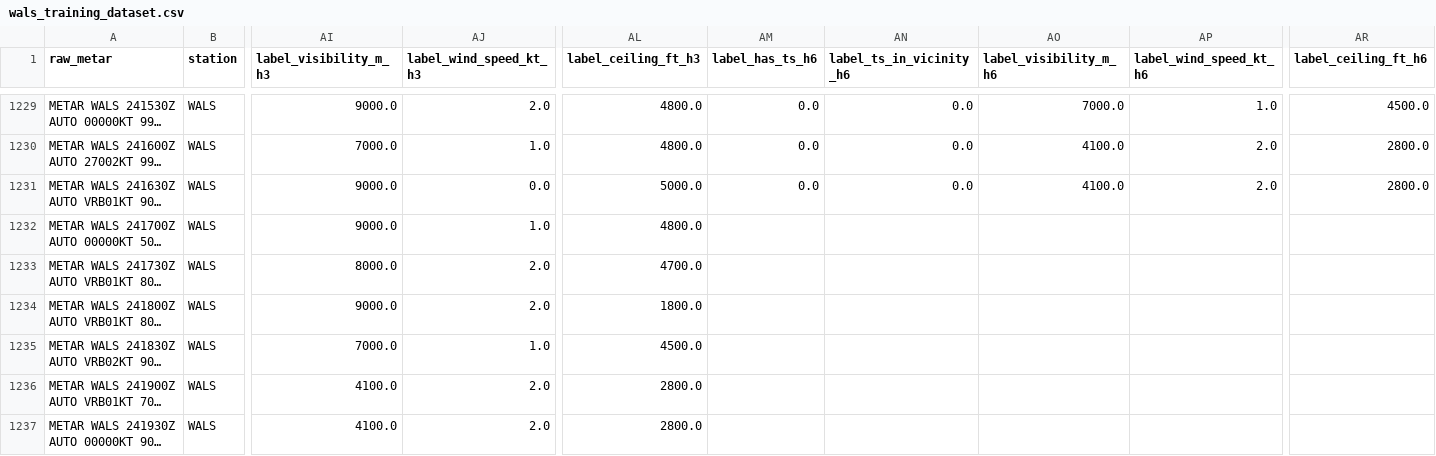
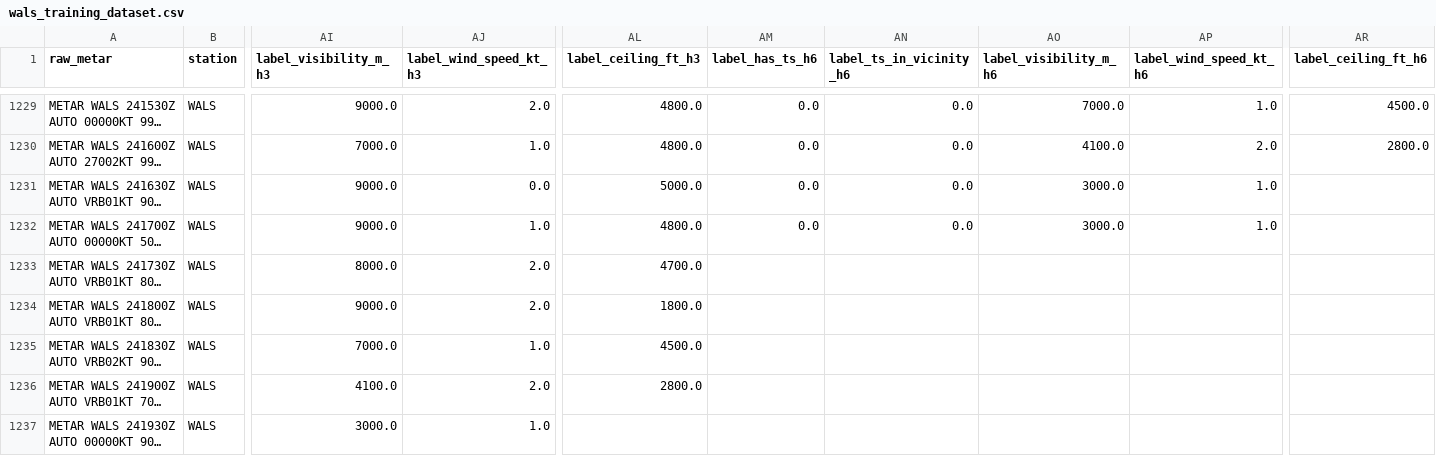
Before and after one commit to ojanzul/bmkg-taf-machinelearning, a CSV file: data/wals_training_dataset.csv, drawn as a sheet; only a part is shown, gaps mark what is left out; long unchanged cells end in …; the diff covers the shown part only; the diff names each change by its address in the sheet, - before the commit and + after, or states it on an @@ line.

```diff
--- a/data/wals_training_dataset.csv
+++ b/data/wals_training_dataset.csv
-AO1231 (label_visibility_m_h6): 4100.0
+AO1231 (label_visibility_m_h6): 3000.0
-AP1231 (label_wind_speed_kt_h6): 2.0
+AP1231 (label_wind_speed_kt_h6): 1.0
-AR1231 (label_ceiling_ft_h6): 2800.0
+AR1231 (label_ceiling_ft_h6): (empty)
-AM1232 (label_has_ts_h6): (empty)
+AM1232 (label_has_ts_h6): 0.0
-AN1232 (label_ts_in_vicinity_h6): (empty)
+AN1232 (label_ts_in_vicinity_h6): 0.0
-AO1232 (label_visibility_m_h6): (empty)
+AO1232 (label_visibility_m_h6): 3000.0
-AP1232 (label_wind_speed_kt_h6): (empty)
+AP1232 (label_wind_speed_kt_h6): 1.0
-AI1237 (label_visibility_m_h3): 4100.0
+AI1237 (label_visibility_m_h3): 3000.0
-AJ1237 (label_wind_speed_kt_h3): 2.0
+AJ1237 (label_wind_speed_kt_h3): 1.0
-AL1237 (label_ceiling_ft_h3): 2800.0
+AL1237 (label_ceiling_ft_h3): (empty)
```
Also changed, not shown: 1 added row and 25 edited cells elsewhere in this file, data/wals_metar_raw_archive.csv, data/wals_metar_structured.csv.
